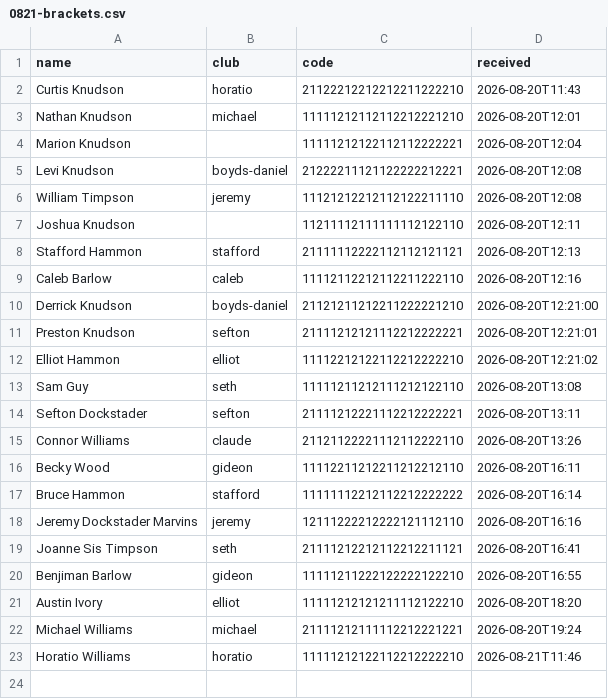
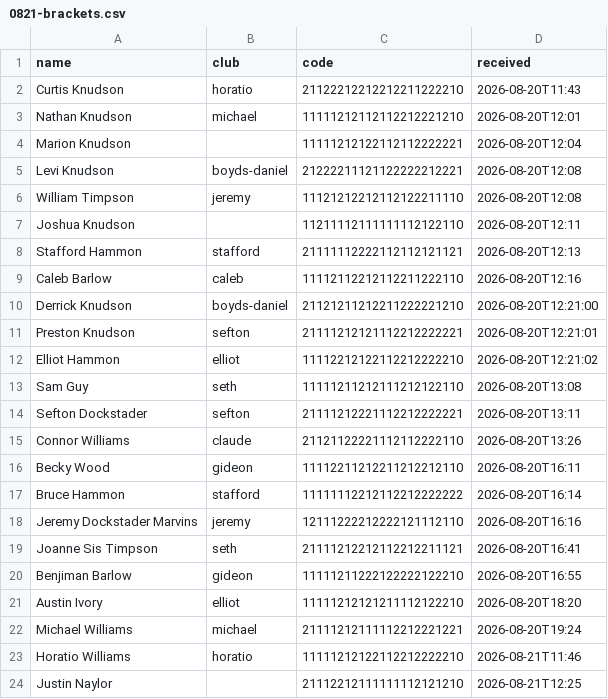
Before and after one commit to curtisknudson/claude-cp-softball-analysis, a CSV file: 0821-brackets.csv, drawn as a sheet.

Commit message:
Justin naylor

```diff
--- a/0821-brackets.csv
+++ b/0821-brackets.csv
@@ -23 +23,2 @@ Michael Williams,michael,21111212111112212221221,2026-08-20T19:24
 Horatio Williams,horatio,11111212122112212222210,2026-08-21T11:46
+Justin Naylor,,21112212111111112121210,2026-08-21T12:25
```
Also changed, not shown: 1 other file.
